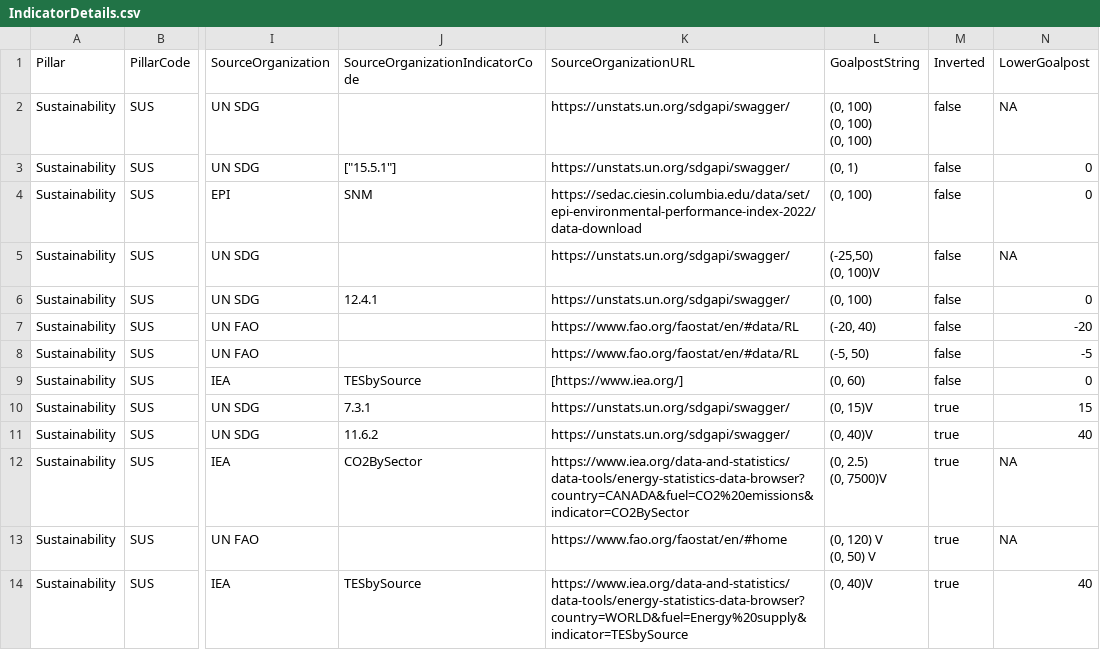
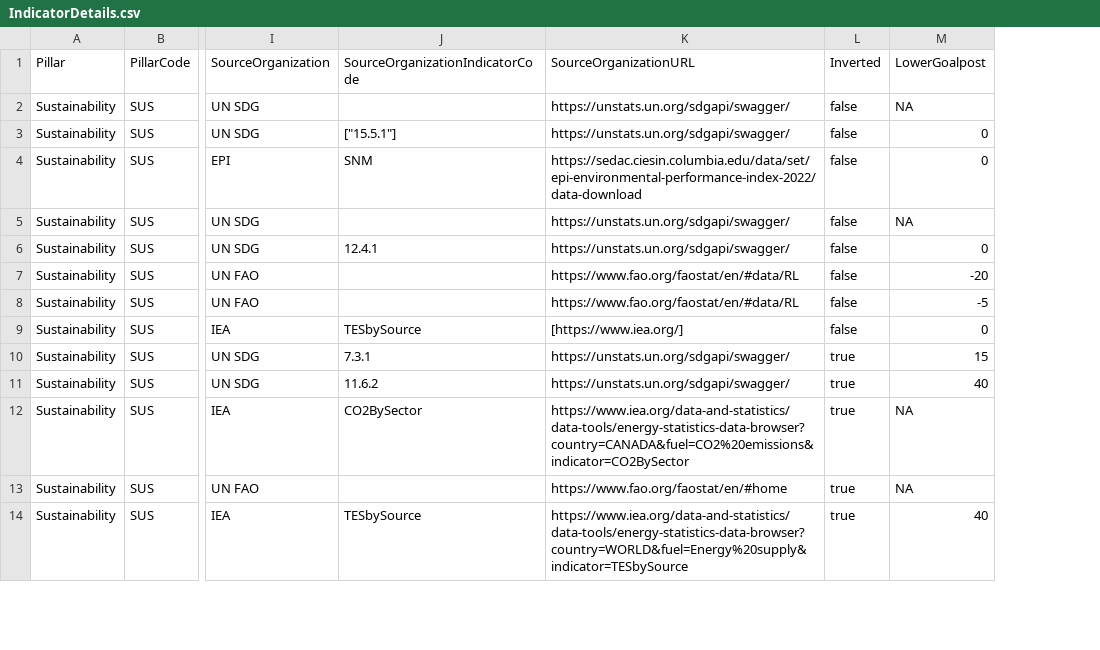
Before and after one commit to tjmisko/sspi-data-webapp, a CSV file: local/IndicatorDetails.csv, drawn as a sheet; only a part is shown, gaps mark what is left out; ↵ is a line break in a cell; the diff names each change by its address in the sheet, - before the commit and + after, or states it on an @@ line.

Commit message:
chore: Fetched Updated CSV Metadata Details

```diff
--- a/local/IndicatorDetails.csv
+++ b/local/IndicatorDetails.csv
-column L, rows 1-14: GoalpostString | (0, 100) ↵ (0, 100) ↵ (0, 100) | (0, 1) | (0, 100) | (-25,50) ↵ (0, 100)V | (0, 100) | (-20, 40) | (-5, 50) | (0, 60) | (0, 15)V | (0, 40)V | (0, 2.5) ↵ (0, 7500)V | (0, 120) V ↵ (0, 50) V | (0, 40)V
```
